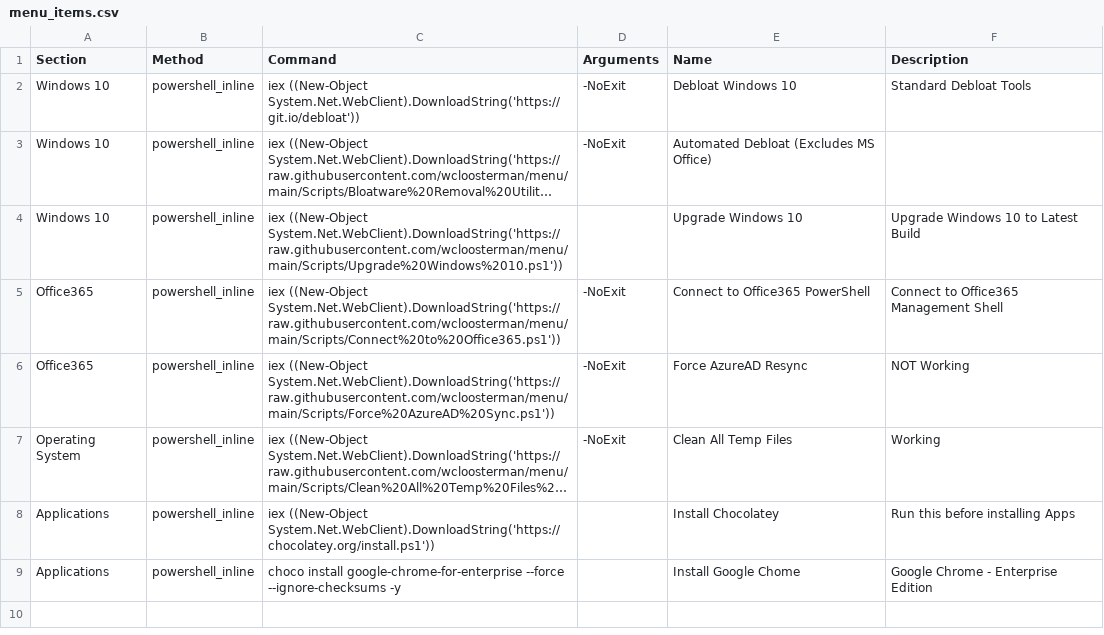
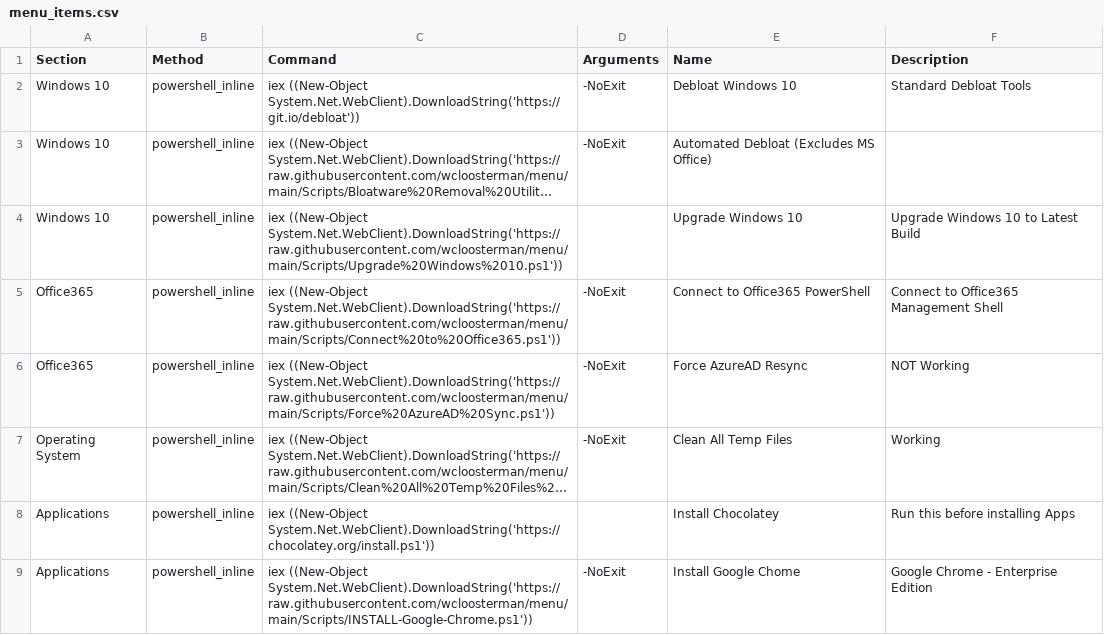
Before and after one commit to wcloosterman/menu, a CSV file: menu_items.csv, drawn as a sheet; long unchanged cells end in …; the diff names each change by its address in the sheet, - before the commit and + after, or states it on an @@ line.

Commit message:
Update menu_items.csv

```diff
--- a/menu_items.csv
+++ b/menu_items.csv
-C9 (Command): choco install google-chrome-for-enterprise --force --ignore-checksums -y
+C9 (Command): iex ((New-Object System.Net.WebClient).DownloadString('https://raw.githubusercontent.com/wcloosterman/menu/main/Scripts/INSTALL-Google-Chrome.ps1'))
-D9 (Arguments): (empty)
+D9 (Arguments): -NoExit
```
